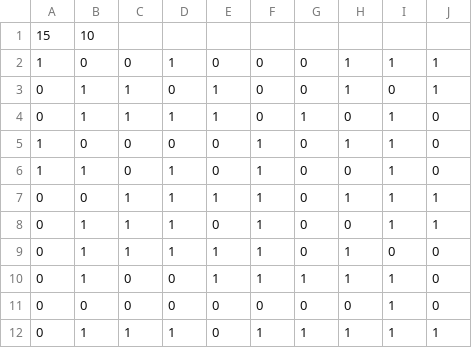
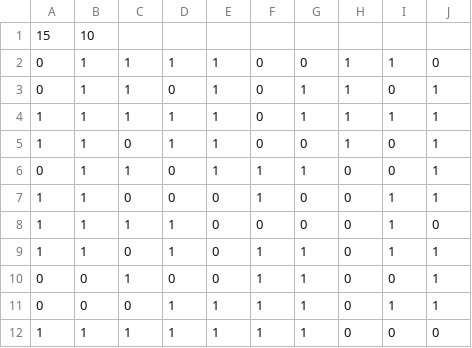
Before and after one commit to nex-pixel/cellsociety_team10, a CSV file: data/game_of_life/randomDefaultTest.csv, drawn as a sheet; only a part is shown; the diff covers the shown part only.

```diff
--- a/data/game_of_life/randomDefaultTest.csv
+++ b/data/game_of_life/randomDefaultTest.csv
@@ -1,12 +1,12 @@
 15,10
-1,0,0,1,0,0,0,1,1,1
-0,1,1,0,1,0,0,1,0,1
-0,1,1,1,1,0,1,0,1,0
-1,0,0,0,0,1,0,1,1,0
-1,1,0,1,0,1,0,0,1,0
-0,0,1,1,1,1,0,1,1,1
-0,1,1,1,0,1,0,0,1,1
-0,1,1,1,1,1,0,1,0,0
-0,1,0,0,1,1,1,1,1,0
-0,0,0,0,0,0,0,0,1,0
-0,1,1,1,0,1,1,1,1,1
+0,1,1,1,1,0,0,1,1,0
+0,1,1,0,1,0,1,1,0,1
+1,1,1,1,1,0,1,1,1,1
+1,1,0,1,1,0,0,1,0,1
+0,1,1,0,1,1,1,0,0,1
+1,1,0,0,0,1,0,0,1,1
+1,1,1,1,0,0,0,0,1,0
+1,1,0,1,0,1,1,0,1,1
+0,0,1,0,0,1,1,0,0,1
+0,0,0,1,1,1,1,0,1,1
+1,1,1,1,1,1,1,0,0,0
```
Also changed, not shown: 1 added row, 1 removed row and 8 edited cells elsewhere in this file, data/game_of_life/randomChosenTest.csv, data/percolation/randomChosenTest.csv, 8 other files.
